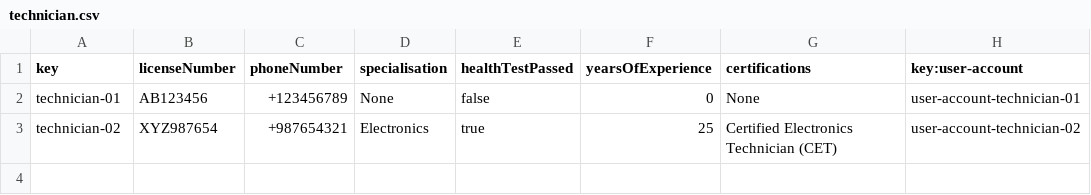
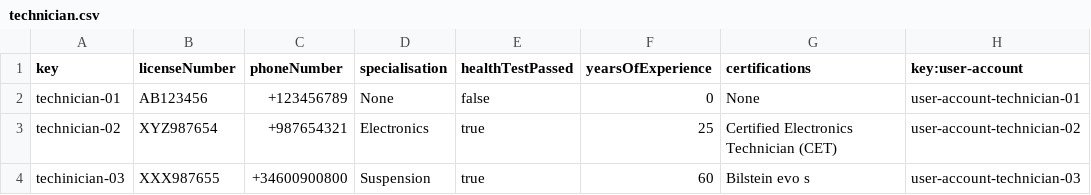
Before and after one commit to pabmejbui/Acme-ANS, a CSV file: src/main/resources/WEB-INF/data/sample/technician.csv, drawn as a sheet.

Commit message:
fix(student5): Task 233 - Technician sample data

```diff
--- a/src/main/resources/WEB-INF/data/sample/technician.csv
+++ b/src/main/resources/WEB-INF/data/sample/technician.csv
@@ -3 +3,2 @@ technician-01,AB123456,+123456789,None,false,0,None,user-account-technician-01
 technician-02,XYZ987654,+987654321,Electronics,true,25,Certified Electronics Technician (CET),user-account-technician-02
+techinician-03,XXX987655,+34600900800,Suspension,true,60,Bilstein evo s,user-account-technician-03
```
Also changed, not shown: src/main/resources/WEB-INF/data/sample/maintenanceRecord.csv, 7 other files.
